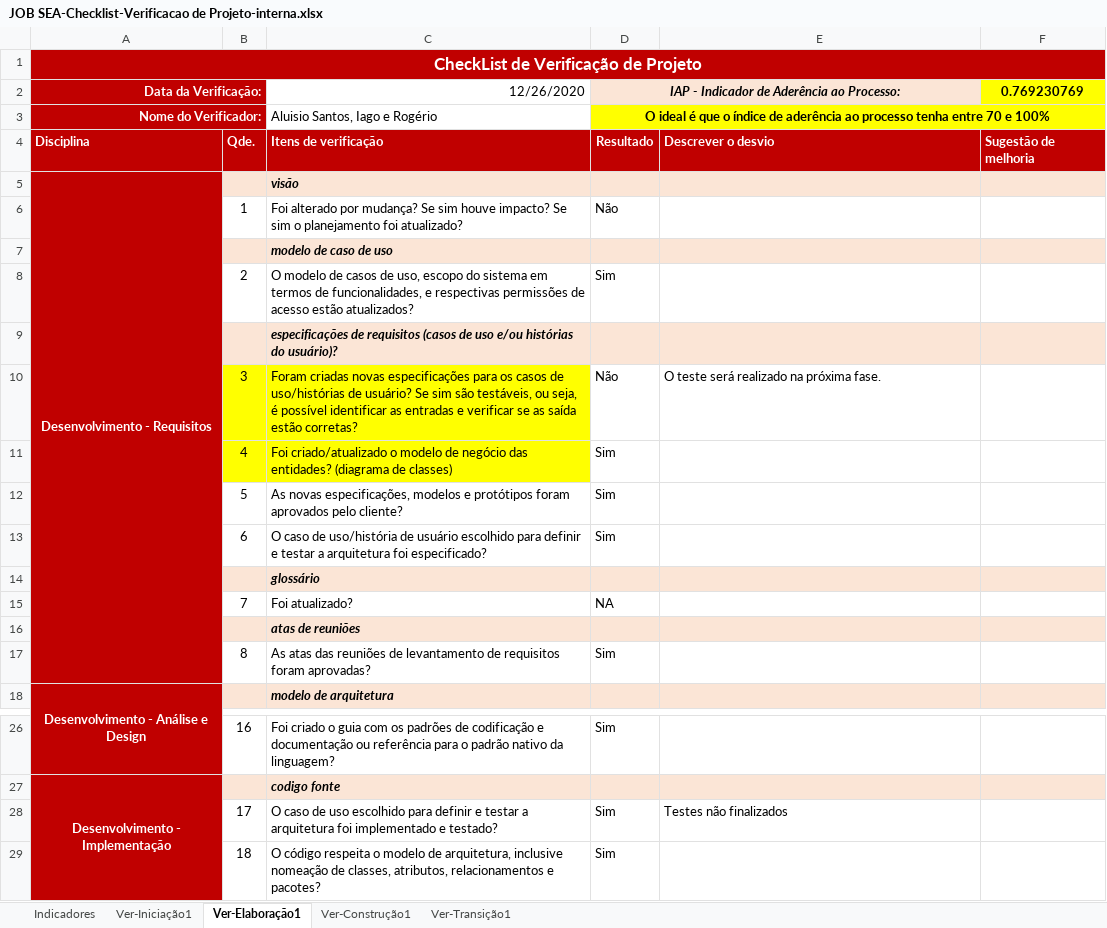
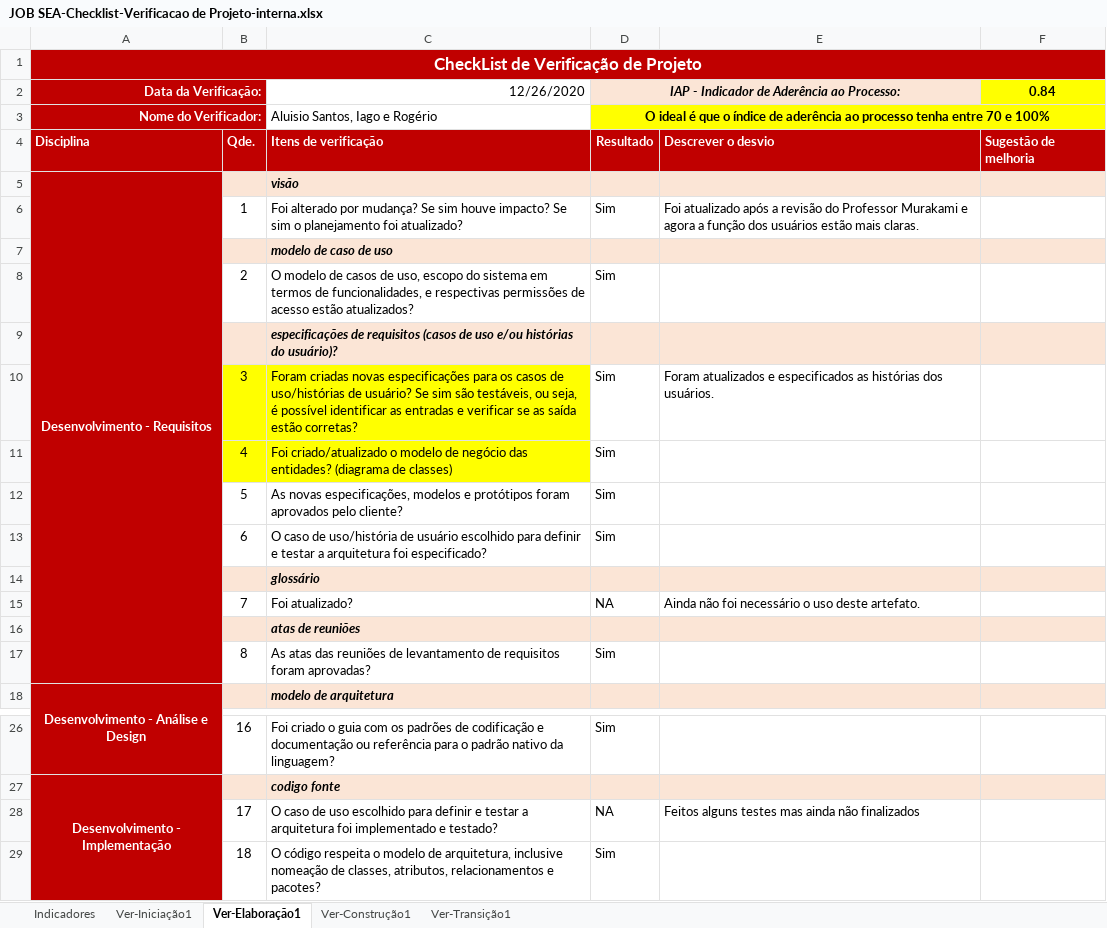
Before and after one commit to isFernandes/jobsea, an Excel workbook: Estrutura-Projeto/JOB SEA-Projeto/Gerenciamento de Projeto/JOB SEA-Checklist-Verificacao de Projeto-interna.xlsx, sheet Ver-Elaboração1, drawn as a sheet; only a part is shown, gaps mark what is left out; values as stored, in another font and other column widths than the file's, no borders; the diff names each change by its address in the sheet, - before the commit and + after, or states it on an @@ line.

Commit message:
Atualizado

```diff
--- a/Estrutura-Projeto/JOB SEA-Projeto/Gerenciamento de Projeto/JOB SEA-Checklist-Verificacao de Projeto-interna.xlsx (sheet Ver-Elaboração1)
+++ b/Estrutura-Projeto/JOB SEA-Projeto/Gerenciamento de Projeto/JOB SEA-Checklist-Verificacao de Projeto-interna.xlsx (sheet Ver-Elaboração1)
-F2: 0.769230769
+F2: 0.84
-D6: Não
+D6: Sim
-E6: (empty)
+E6: Foi atualizado após a revisão do Professor Murakami e agora a função dos usuários estão mais claras.
-D10: Não
+D10: Sim
-E10: O teste será realizado na próxima fase.
+E10: Foram atualizados e especificados as histórias dos usuários.
-E15: (empty)
+E15: Ainda não foi necessário o uso deste artefato.
-D28: Sim
+D28: NA
-E28: Testes não finalizados
+E28: Feitos alguns testes mas ainda não finalizados
```
Also changed, not shown: sheet Indicadores, charts or pictures, Estrutura-Projeto/JOB SEA-Projeto/Gerenciamento de Projeto/JOB SEA-Checklist-Verificacao de Projeto-externo.xlsx.
